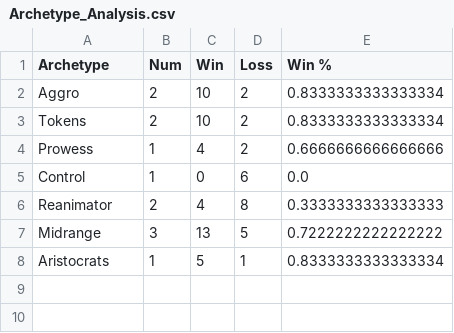
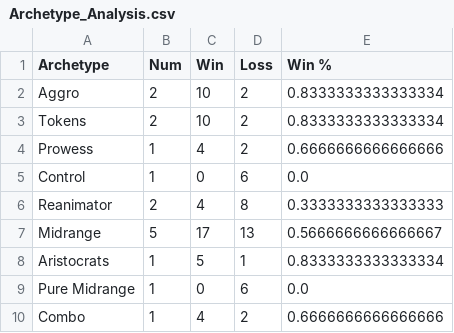
Before and after one commit to graylakevalley/valley_tracker, a CSV file: Archetype_Analysis.csv, drawn as a sheet.

Commit message:
working script and first analysis

```diff
--- a/Archetype_Analysis.csv
+++ b/Archetype_Analysis.csv
@@ -6,3 +6,5 @@ Control,1,0,6,0.0
 Reanimator,2,4,8,0.3333333333333333
-Midrange,3,13,5,0.7222222222222222
+Midrange,5,17,13,0.5666666666666667
 Aristocrats,1,5,1,0.8333333333333334
+Pure Midrange,1,0,6,0.0
+Combo,1,4,2,0.6666666666666666
```
Also changed, not shown: 7 other files.
